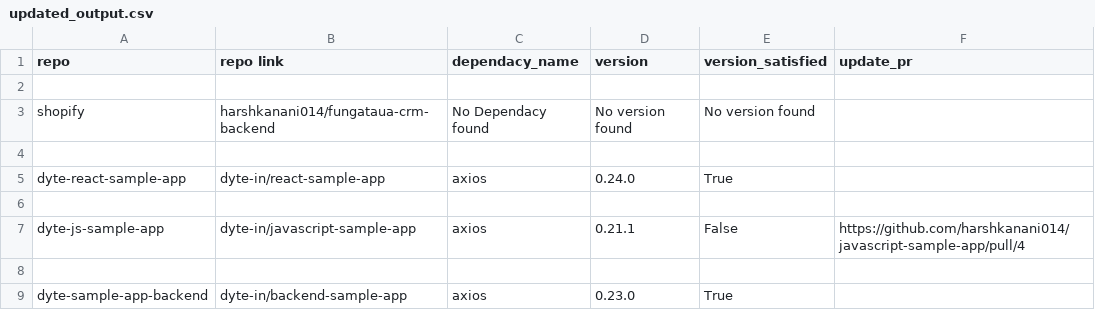
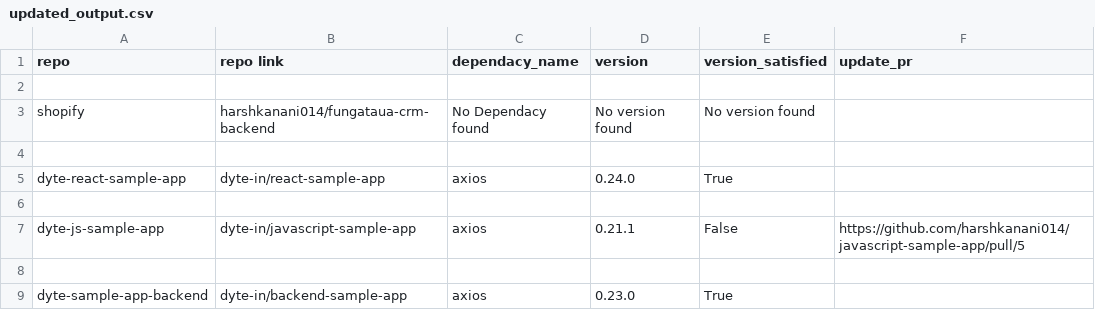
Before and after one commit to dyte-submissions/dyte-vit-2022-harshkanani014, a CSV file: updated_output.csv, drawn as a sheet.

Commit message:
updating dependency version in package-lock.json

```diff
--- a/updated_output.csv
+++ b/updated_output.csv
@@ -6,3 +6,3 @@ dyte-react-sample-app,dyte-in/react-sample-app,axios,0.24.0,True,
 
-dyte-js-sample-app,dyte-in/javascript-sample-app,axios,0.21.1,False,https://github.com/harshkanani014/javascript-sample-app/pull/4
+dyte-js-sample-app,dyte-in/javascript-sample-app,axios,0.21.1,False,https://github.com/harshkanani014/javascript-sample-app/pull/5
 
```
Also changed, not shown: 1 other file.
